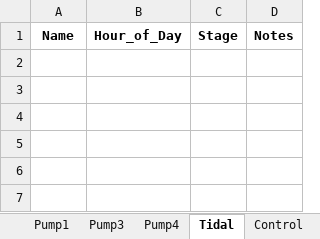
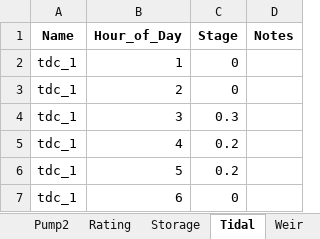
Before and after one commit to Jannik-Schilling/generate_swmm_inp, an Excel workbook: test_data/swmm_data/gisswmm_curves.xlsx, sheet Tidal, drawn as a sheet; values as stored, in another font and other column widths than the file's, no borders; the diff names each change by its address in the sheet, - before the commit and + after, or states it on an @@ line.

```diff
--- a/test_data/swmm_data/gisswmm_curves.xlsx (sheet Tidal)
+++ b/test_data/swmm_data/gisswmm_curves.xlsx (sheet Tidal)
+row 2: tdc_1 | 1 | 0
+row 3: tdc_1 | 2 | 0
+row 4: tdc_1 | 3 | 0.3
+row 5: tdc_1 | 4 | 0.2
+row 6: tdc_1 | 5 | 0.2
+row 7: tdc_1 | 6 | 0
```
Also changed, not shown: other sheet tabs, test_data/swmm_data/gisswmm_inflows.xlsx, test_data/swmm_data/gisswmm_options.xlsx, 23 other files.
